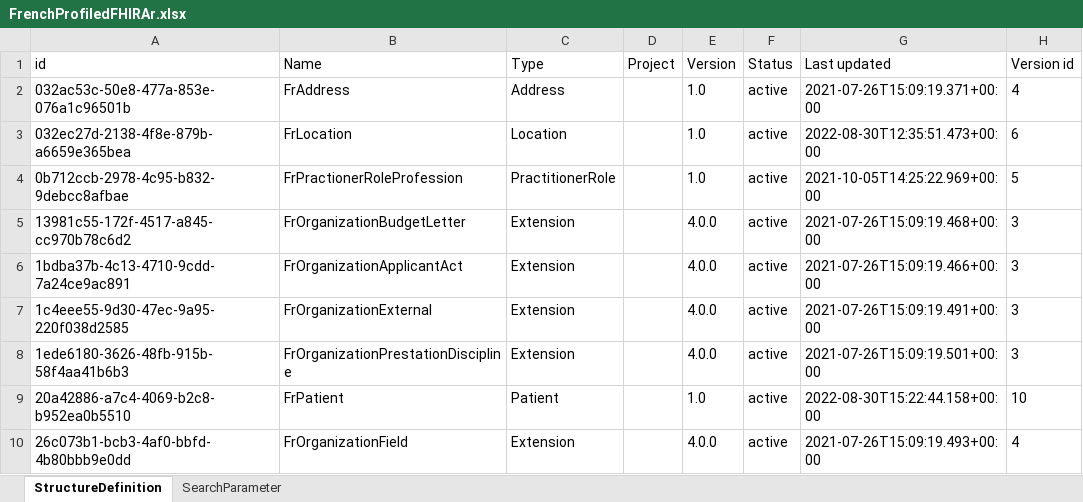
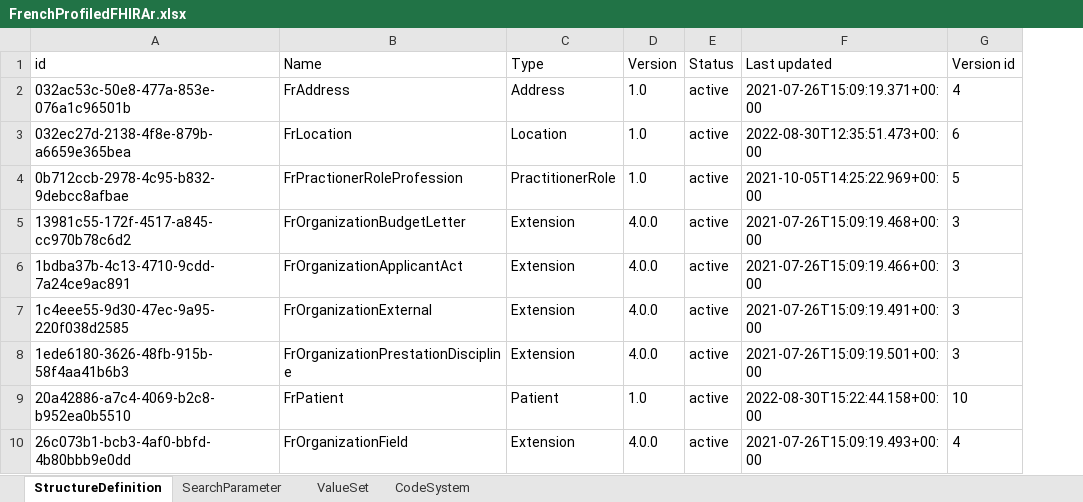
Before and after one commit to nriss/fhir-scripts, an Excel workbook: FrenchProfiledFHIRAr.xlsx, sheet StructureDefinition, drawn as a sheet; only a part is shown; values as stored, in another font and other column widths than the file's, no borders; the diff names each change by its address in the sheet, - before the commit and + after, or states it on an @@ line.

Commit message:
only show project in CI-SIS case

```diff
--- a/FrenchProfiledFHIRAr.xlsx (sheet StructureDefinition)
+++ b/FrenchProfiledFHIRAr.xlsx (sheet StructureDefinition)
+sheet tab: ValueSet
+sheet tab: CodeSystem
-column D (Project), empty
```
Also changed, not shown: CI-SIS.xlsx, 2 other files.
